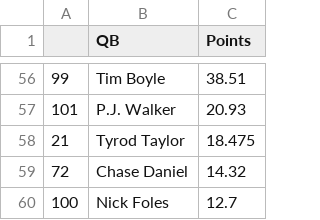
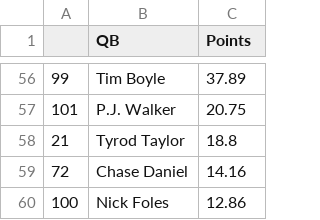
Before and after one commit to cmqsf/Fantasy-Points-Prediction-Project, a CSV file: data/qb_rankings.csv, drawn as a sheet; only a part is shown, gaps mark what is left out; the diff covers the shown part only.

```diff
--- a/data/qb_rankings.csv
+++ b/data/qb_rankings.csv
@@ -56,5 +56,5 @@
-99,Tim Boyle,38.51
-101,P.J. Walker,20.93
-21,Tyrod Taylor,18.475
-72,Chase Daniel,14.32
-100,Nick Foles,12.7
+99,Tim Boyle,37.89
+101,P.J. Walker,20.75
+21,Tyrod Taylor,18.8
+72,Chase Daniel,14.16
+100,Nick Foles,12.86
```
Also changed, not shown: 3 added rows, 3 removed rows and 51 edited cells elsewhere in this file, 13 other files.
